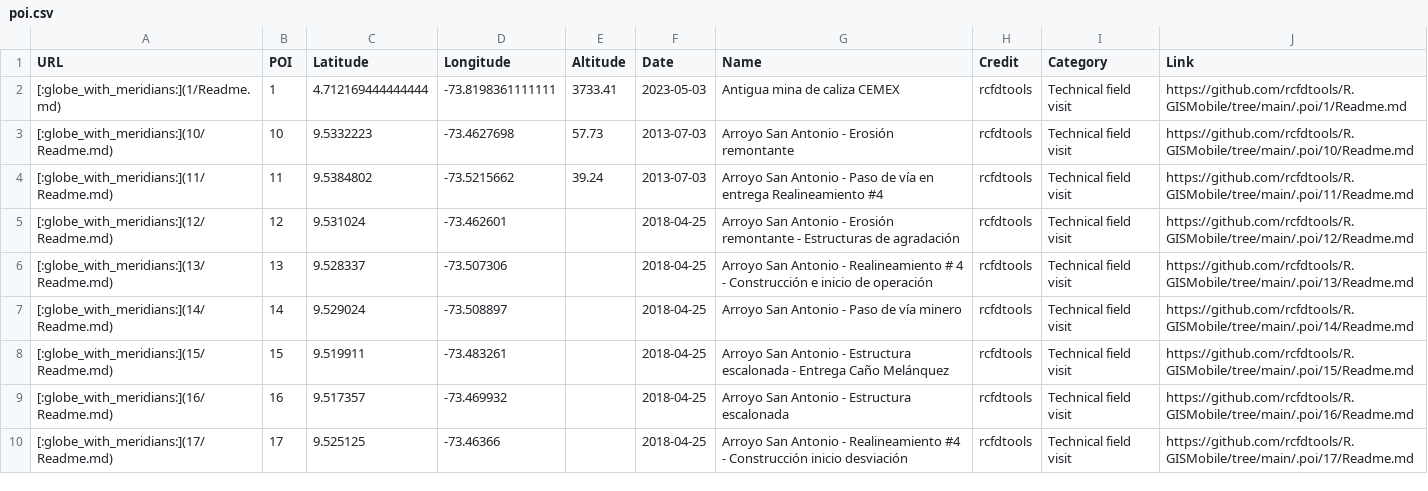
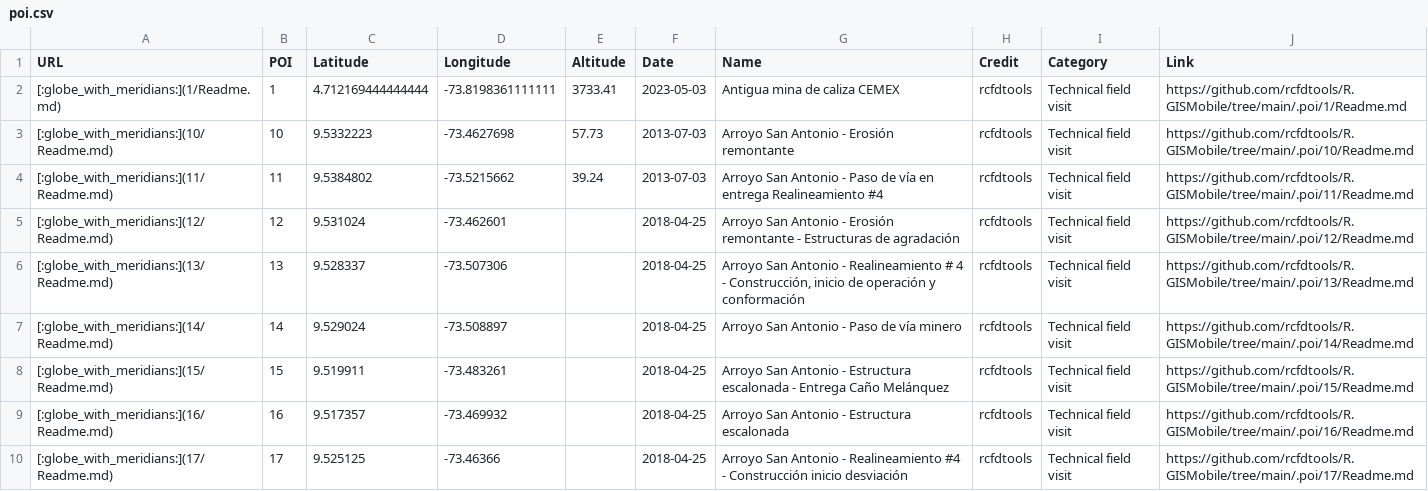
Before and after one commit to rcfdtools/R.GISMobile, a CSV file: .poi/poi.csv, drawn as a sheet; only a part is shown.

```diff
--- a/.poi/poi.csv
+++ b/.poi/poi.csv
@@ -5,3 +5,3 @@ URL,POI,Latitude,Longitude,Altitude,Date,Name,Credit,Category,Link
 [:globe_with_meridians:](12/Readme.md),12,9.531024,-73.462601, ,2018-04-25,Arroyo San Antonio - Erosión remontante - Estructuras de agradación,rcfdtools,Technical field visit,https://github.com/rcfdtools/R.GISMobile/tree/main/.poi/12/Readme.md
-[:globe_with_meridians:](13/Readme.md),13,9.528337,-73.507306, ,2018-04-25,Arroyo San Antonio - Realineamiento # 4 - Construcción e inicio de operación,rcfdtools,Technical field visit,https://github.com/rcfdtools/R.GISMobile/tree/main/.poi/13/Readme.md
+[:globe_with_meridians:](13/Readme.md),13,9.528337,-73.507306, ,2018-04-25,"Arroyo San Antonio - Realineamiento # 4 - Construcción, inicio de operación y conformación",rcfdtools,Technical field visit,https://github.com/rcfdtools/R.GISMobile/tree/main/.poi/13/Readme.md
 [:globe_with_meridians:](14/Readme.md),14,9.529024,-73.508897, ,2018-04-25,Arroyo San Antonio - Paso de vía minero,rcfdtools,Technical field visit,https://github.com/rcfdtools/R.GISMobile/tree/main/.poi/14/Readme.md
```
Also changed, not shown: 6 other files.
